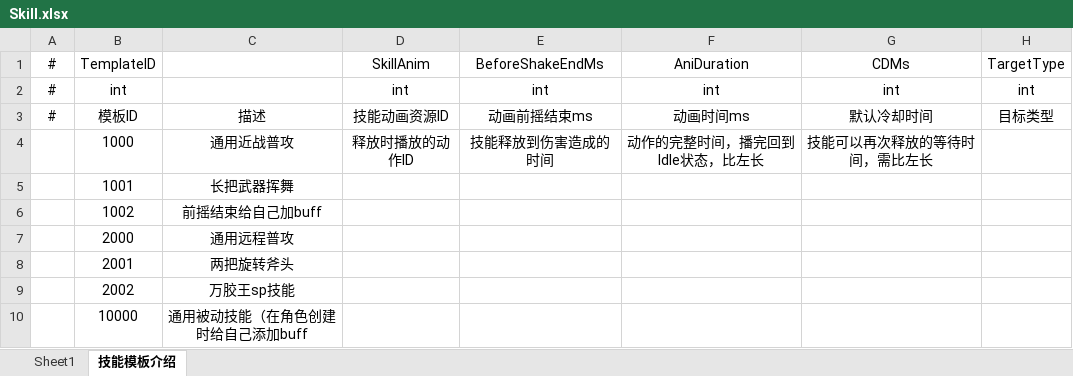
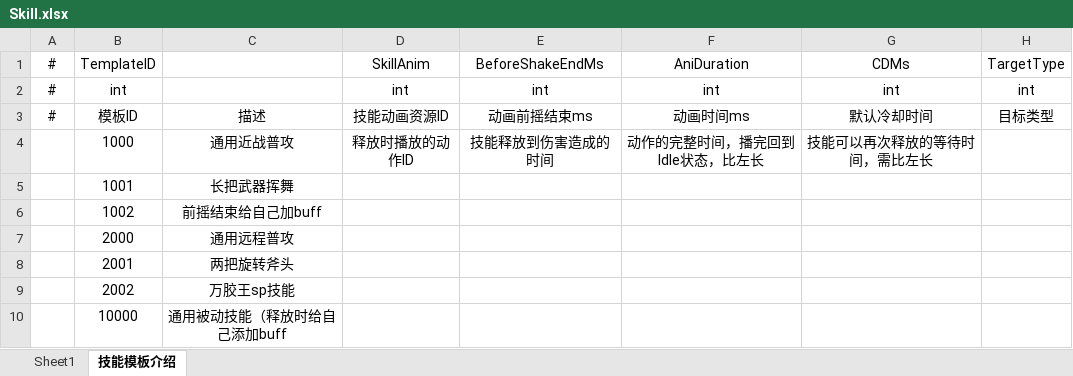
Before and after one commit to Yellowjump/AutoChess, an Excel workbook: Config/Skill.xlsx, sheet 技能模板介绍, drawn as a sheet; only a part is shown; values as stored, in another font and other column widths than the file's, no borders; the diff names each change by its address in the sheet, - before the commit and + after, or states it on an @@ line.

```diff
--- a/Config/Skill.xlsx (sheet 技能模板介绍)
+++ b/Config/Skill.xlsx (sheet 技能模板介绍)
-C10: 通用被动技能（在角色创建时给自己添加buff
+C10: 通用被动技能（释放时给自己添加buff
```
Also changed, not shown: sheet Sheet1, Config/Item.xlsx, Config/Language.xlsx, 12 other files.
